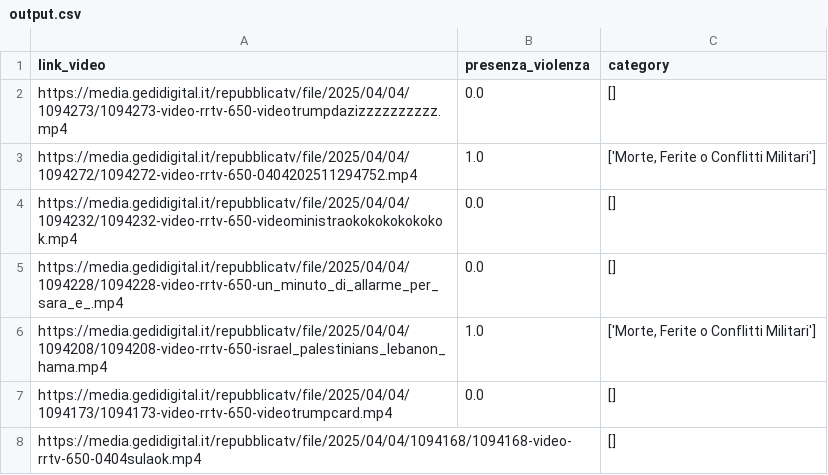
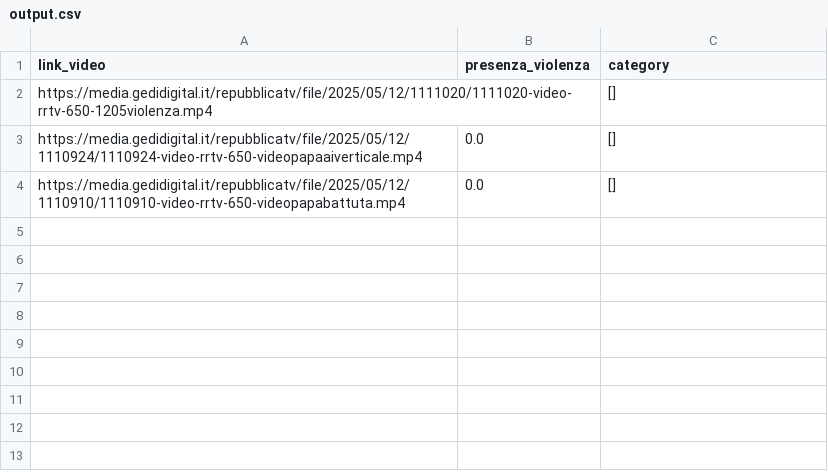
Before and after one commit to c-deluca/brand-safety-project, a CSV file: output/output.csv, drawn as a sheet.

```diff
--- a/output/output.csv
+++ b/output/output.csv
@@ -1,8 +1,4 @@
 link_video,presenza_violenza,category
-https://media.gedidigital.it/repubblicatv/file/2025/04/04/1094273/1094273-video-rrtv-650-videotrumpdazizzzzzzzzzz.mp4,0.0,[]
-https://media.gedidigital.it/repubblicatv/file/2025/04/04/1094272/1094272-video-rrtv-650-0404202511294752.mp4,1.0,"['Morte, Ferite o Conflitti Militari']"
-https://media.gedidigital.it/repubblicatv/file/2025/04/04/1094232/1094232-video-rrtv-650-videoministraokokokokokokok.mp4,0.0,[]
-https://media.gedidigital.it/repubblicatv/file/2025/04/04/1094228/1094228-video-rrtv-650-un_minuto_di_allarme_per_sara_e_.mp4,0.0,[]
-https://media.gedidigital.it/repubblicatv/file/2025/04/04/1094208/1094208-video-rrtv-650-israel_palestinians_lebanon_hama.mp4,1.0,"['Morte, Ferite o Conflitti Militari']"
-https://media.gedidigital.it/repubblicatv/file/2025/04/04/1094173/1094173-video-rrtv-650-videotrumpcard.mp4,0.0,[]
-https://media.gedidigital.it/repubblicatv/file/2025/04/04/1094168/1094168-video-rrtv-650-0404sulaok.mp4,,[]
+https://media.gedidigital.it/repubblicatv/file/2025/05/12/1111020/1111020-video-rrtv-650-1205violenza.mp4,,[]
+https://media.gedidigital.it/repubblicatv/file/2025/05/12/1110924/1110924-video-rrtv-650-videopapaaiverticale.mp4,0.0,[]
+https://media.gedidigital.it/repubblicatv/file/2025/05/12/1110910/1110910-video-rrtv-650-videopapabattuta.mp4,0.0,[]
```
Also changed, not shown: 6 other files.
